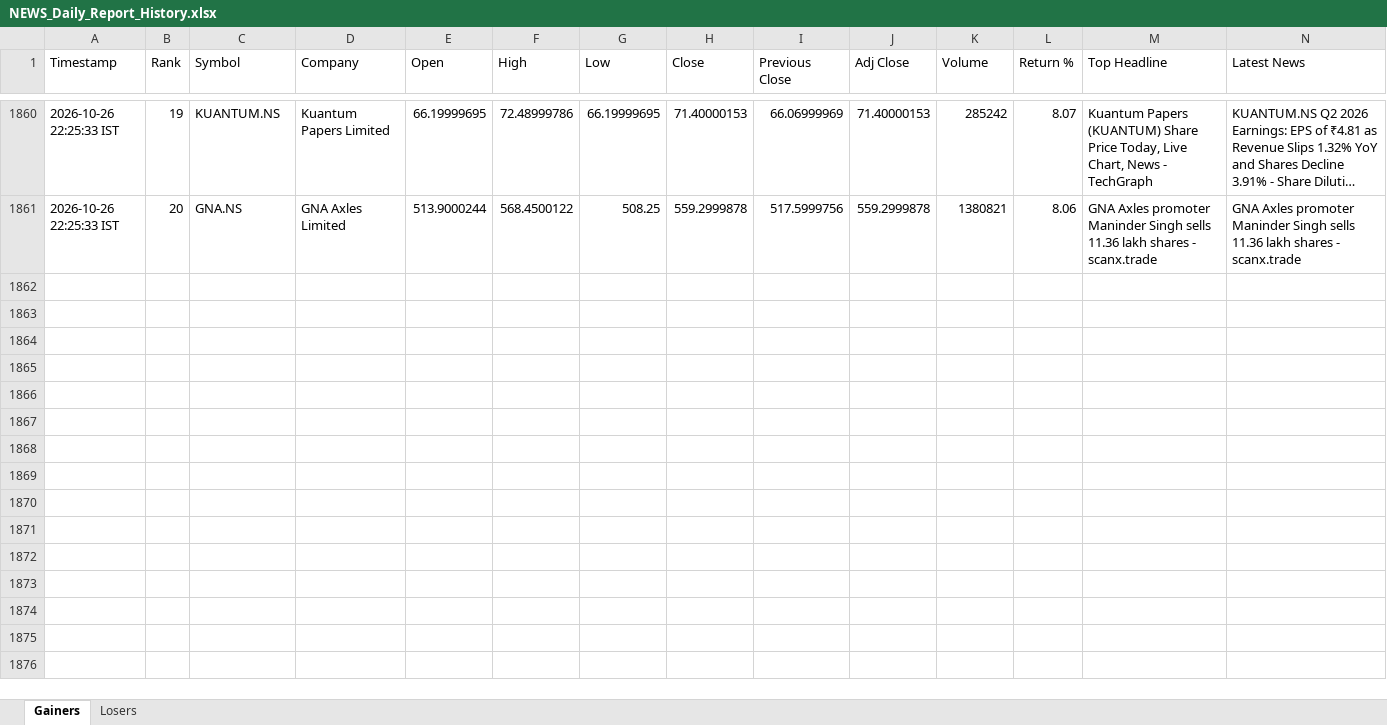
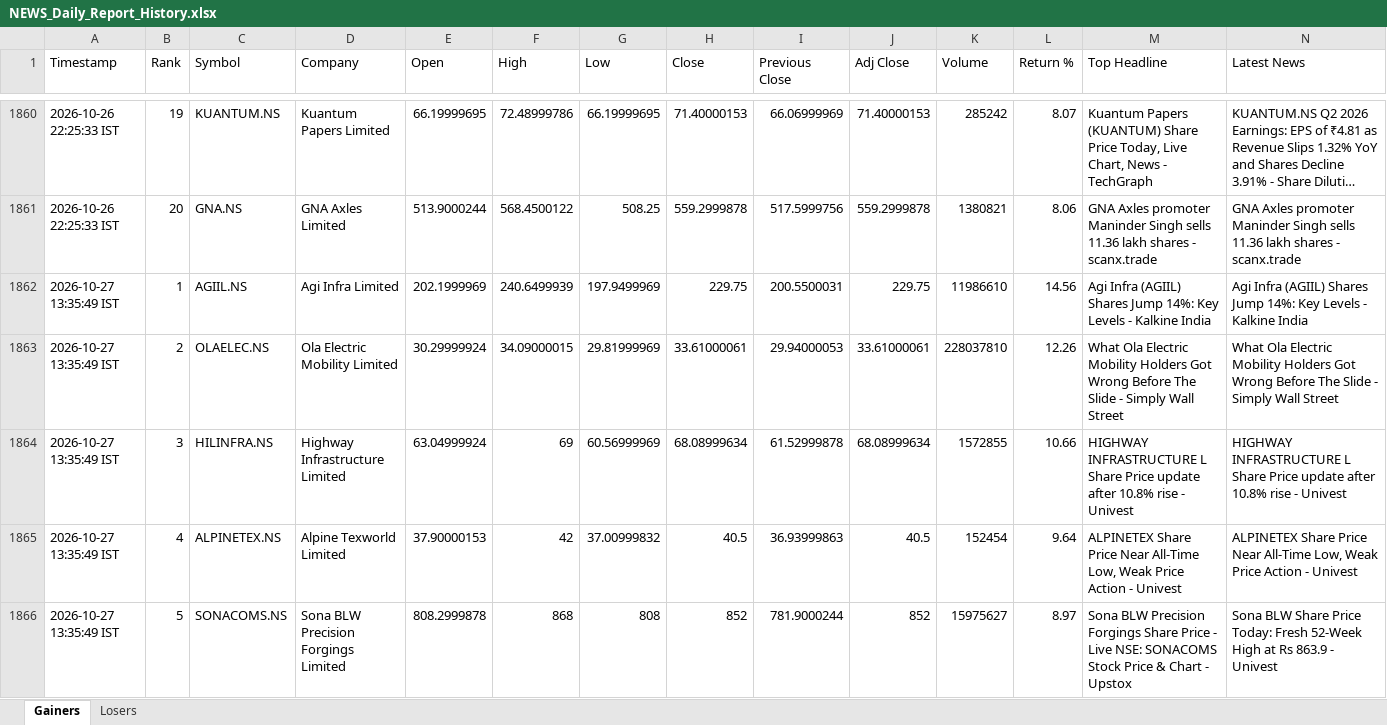
Before and after one commit to PavanSaiNekkala/News_Dividend_Fetcher, an Excel workbook: NEWS_Daily_Report/output/history/NEWS_Daily_Report_History.xlsx, sheet Gainers, drawn as a sheet; only a part is shown, gaps mark what is left out; long unchanged cells end in …; values as stored, in another font and other column widths than the file's, no borders; rows hold the shown columns only; the diff covers the shown part only; the diff names each change by its address in the sheet, - before the commit and + after, or states it on an @@ line.

```diff
--- a/NEWS_Daily_Report/output/history/NEWS_Daily_Report_History.xlsx (sheet Gainers)
+++ b/NEWS_Daily_Report/output/history/NEWS_Daily_Report_History.xlsx (sheet Gainers)
+row 1862: 2026-10-27 13:35:49 IST | 1 | AGIIL.NS | Agi Infra Limited | 202.1999969 | 240.6499939 | 197.9499969 | 229.75 | 200.5500031 | 229.75 | 11986610 | 14.56 | Agi Infra (AGIIL) Shares Jump 14%: Key Levels - Kalkine India | Agi Infra (AGIIL) Shares Jump 14%: Key Levels - Kalkine India
+row 1863: 2026-10-27 13:35:49 IST | 2 | OLAELEC.NS | Ola Electric Mobility Limited | 30.29999924 | 34.09000015 | 29.81999969 | 33.61000061 | 29.94000053 | 33.61000061 | 228037810 | 12.26 | What Ola Electric Mobility Holders Got Wrong Before The Slide - Simply Wall Street | What Ola Electric Mobility Holders Got Wrong Before The Slide - Simply Wall Street
+row 1864: 2026-10-27 13:35:49 IST | 3 | HILINFRA.NS | Highway Infrastructure Limited | 63.04999924 | 69 | 60.56999969 | 68.08999634 | 61.52999878 | 68.08999634 | 1572855 | 10.66 | HIGHWAY INFRASTRUCTURE L Share Price update after 10.8% rise - Univest | HIGHWAY INFRASTRUCTURE L Share Price update after 10.8% rise - Univest
+row 1865: 2026-10-27 13:35:49 IST | 4 | ALPINETEX.NS | Alpine Texworld Limited | 37.90000153 | 42 | 37.00999832 | 40.5 | 36.93999863 | 40.5 | 152454 | 9.64 | ALPINETEX Share Price Near All-Time Low, Weak Price Action - Univest | ALPINETEX Share Price Near All-Time Low, Weak Price Action - Univest
+row 1866: 2026-10-27 13:35:49 IST | 5 | SONACOMS.NS | Sona BLW Precision Forgings Limited | 808.2999878 | 868 | 808 | 852 | 781.9000244 | 852 | 15975627 | 8.97 | Sona BLW Precision Forgings Share Price - Live NSE: SONACOMS Stock Price & Chart - Upstox | Sona BLW Share Price Today: Fresh 52-Week High at Rs 863.9 - Univest
```
Also changed, not shown: 15 added rows elsewhere in this sheet, sheet Losers, NEWS_Daily_Report/output/latest/NEWS_Daily_Report.xlsx.
